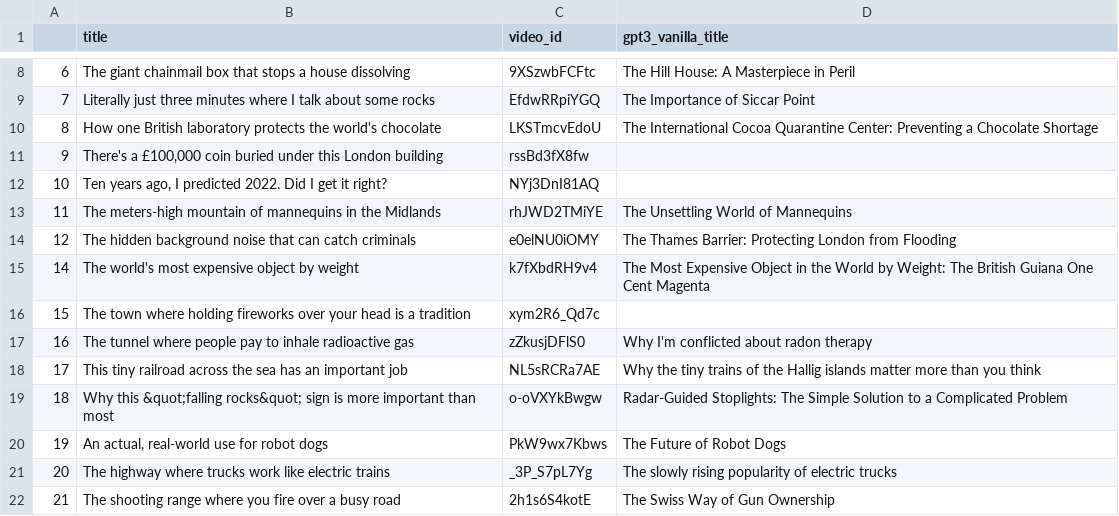
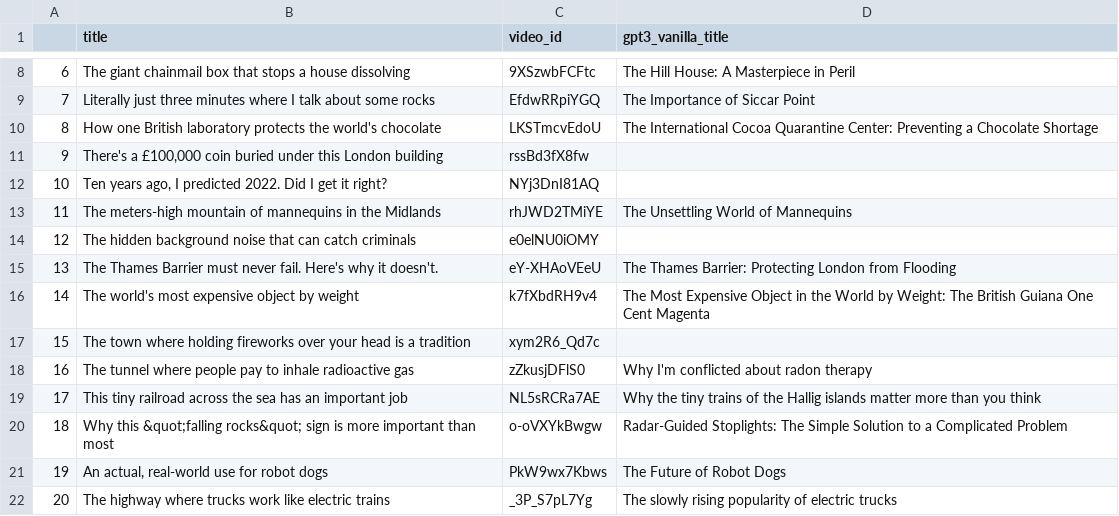
Before and after one commit to marvkosmai/devp-content-creaitor, a CSV file: data/generated/tom_scott_videos_gpt3_vanilla_v1.csv, drawn as a sheet; only a part is shown, gaps mark what is left out; the shorter side is filled out with more unchanged rows.

Commit message:
fix data

```diff
--- a/data/generated/tom_scott_videos_gpt3_vanilla_v1.csv
+++ b/data/generated/tom_scott_videos_gpt3_vanilla_v1.csv
@@ -13,3 +13,4 @@
 11,The meters-high mountain of mannequins in the Midlands,rhJWD2TMiYE,"The Unsettling World of Mannequins"
-12,The hidden background noise that can catch criminals,e0elNU0iOMY,"The Thames Barrier: Protecting London from Flooding"
+12,The hidden background noise that can catch criminals,e0elNU0iOMY,
+13,The Thames Barrier must never fail. Here's why it doesn't.,eY-XHAoVEeU,"The Thames Barrier: Protecting London from Flooding"
 14,The world's most expensive object by weight,k7fXbdRH9v4,"The Most Expensive Object in the World by Weight: The British Guiana One Cent Magenta"
```
